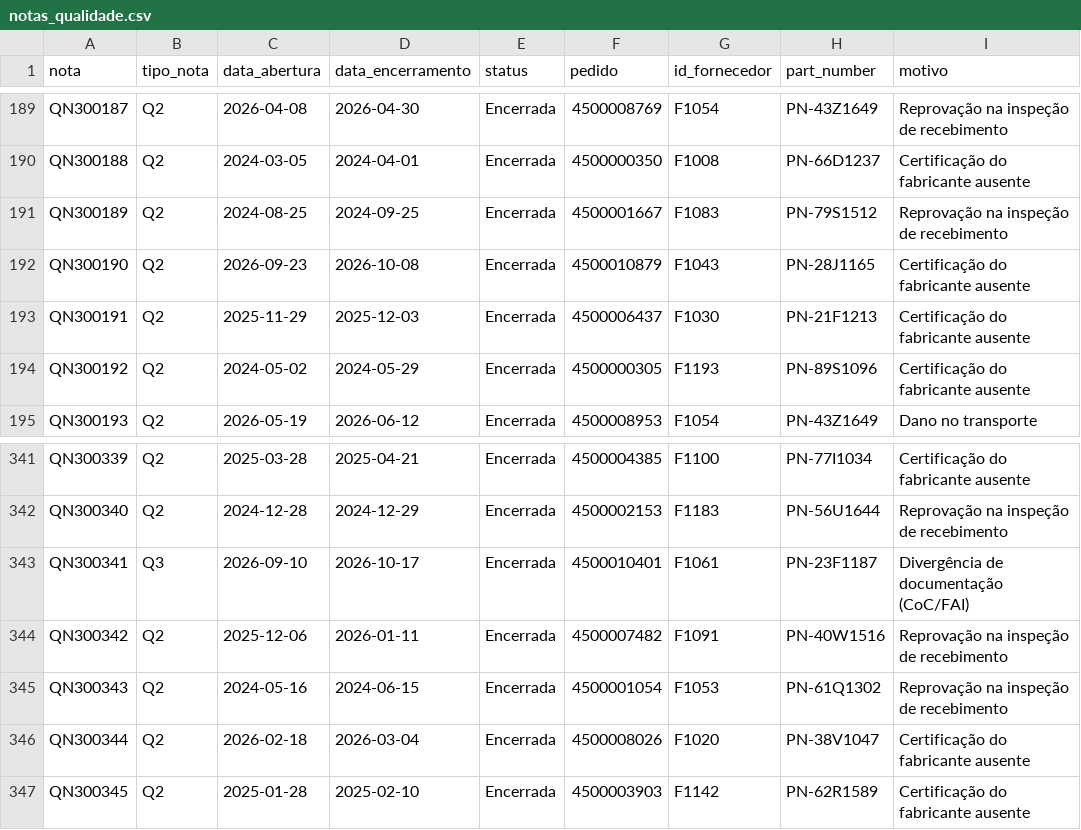
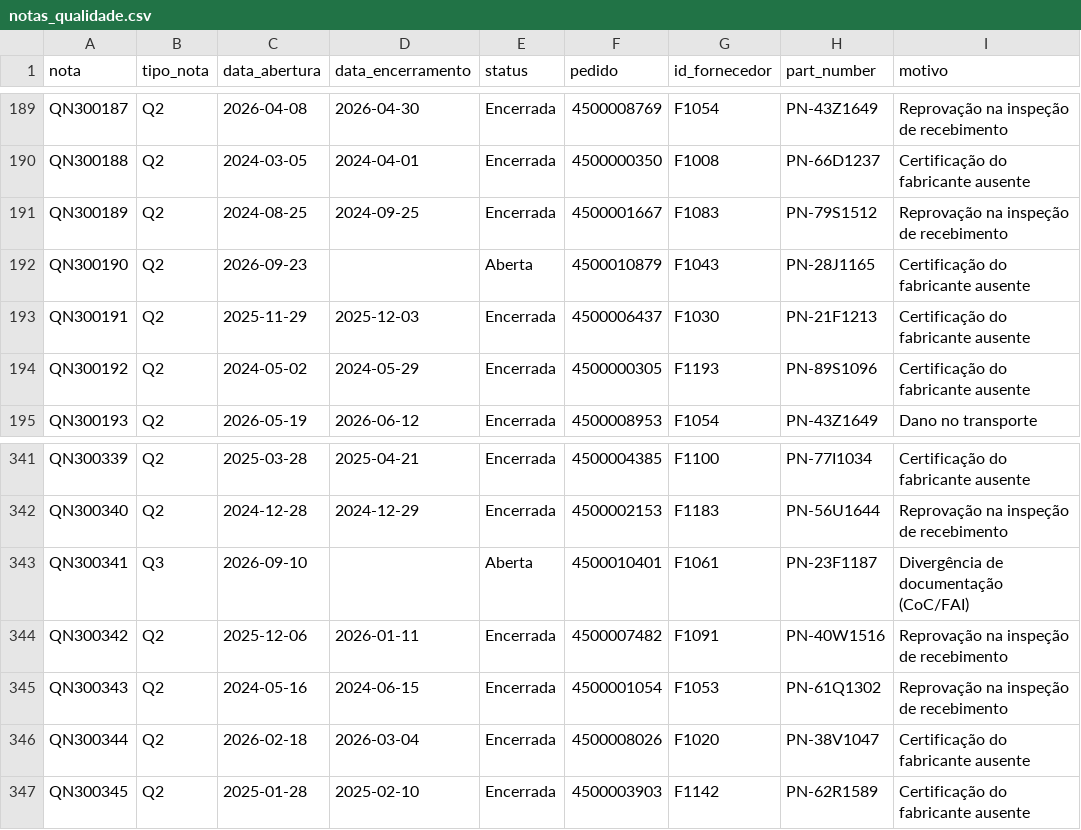
Before and after one commit to stephanyalves-eng/procurement-market-briefs, a CSV file: data/synthetic/notas_qualidade.csv, drawn as a sheet; only a part is shown, gaps mark what is left out; the diff covers the shown part only; the diff names each change by its address in the sheet, - before the commit and + after, or states it on an @@ line.

```diff
--- a/data/synthetic/notas_qualidade.csv
+++ b/data/synthetic/notas_qualidade.csv
-D192 (data_encerramento): 2026-10-08
+D192 (data_encerramento): (empty)
-E192 (status): Encerrada
+E192 (status): Aberta
-D343 (data_encerramento): 2026-10-17
+D343 (data_encerramento): (empty)
-E343 (status): Encerrada
+E343 (status): Aberta
```
Also changed, not shown: 12 removed rows and 6 edited cells elsewhere in this file, data/synthetic/rfqs_savings.csv, 27 other files.
